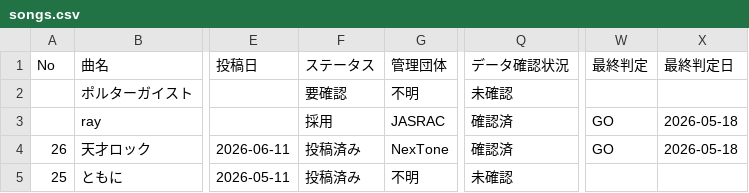
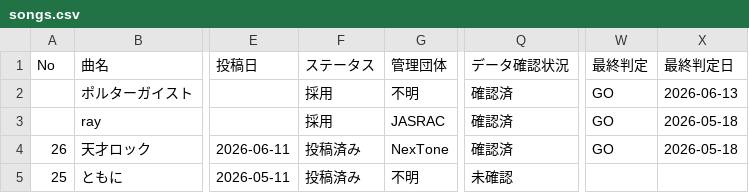
Before and after one commit to makotize-dev/youtube-support, a CSV file: docs/songs.csv, drawn as a sheet; only a part is shown, gaps mark what is left out; the diff names each change by its address in the sheet, - before the commit and + after, or states it on an @@ line.

```diff
--- a/docs/songs.csv
+++ b/docs/songs.csv
-F2 (ステータス): 要確認
+F2 (ステータス): 採用
-Q2 (データ確認状況): 未確認
+Q2 (データ確認状況): 確認済
-W2 (最終判定): (empty)
+W2 (最終判定): GO
-X2 (最終判定日): (empty)
+X2 (最終判定日): 2026-06-13
```
Also changed, not shown: 1 other file.
